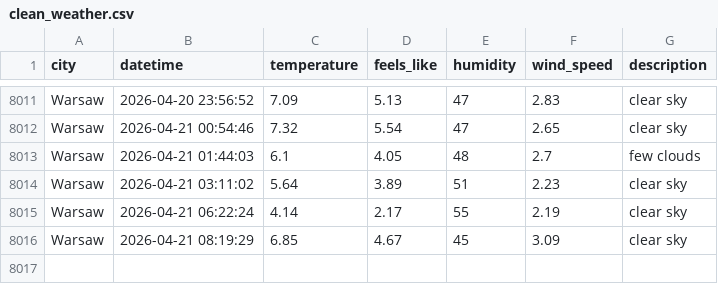
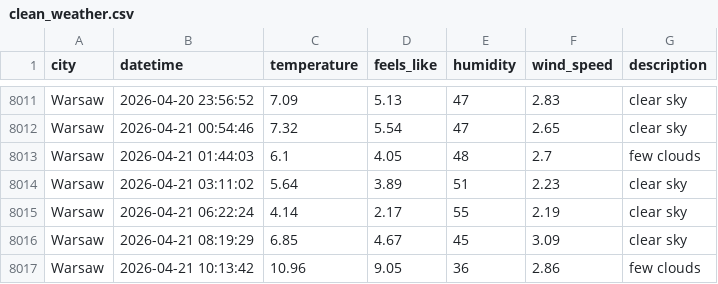
Before and after one commit to ostherhuspl/weather-data-pipeline-data, a CSV file: clean_weather.csv, drawn as a sheet; only a part is shown, gaps mark what is left out.

```diff
--- a/clean_weather.csv
+++ b/clean_weather.csv
@@ -8016 +8016,2 @@ Warsaw,2026-04-21 06:22:24,4.14,2.17,55,2.19,clear sky
 Warsaw,2026-04-21 08:19:29,6.85,4.67,45,3.09,clear sky
+Warsaw,2026-04-21 10:13:42,10.96,9.05,36,2.86,few clouds
```
